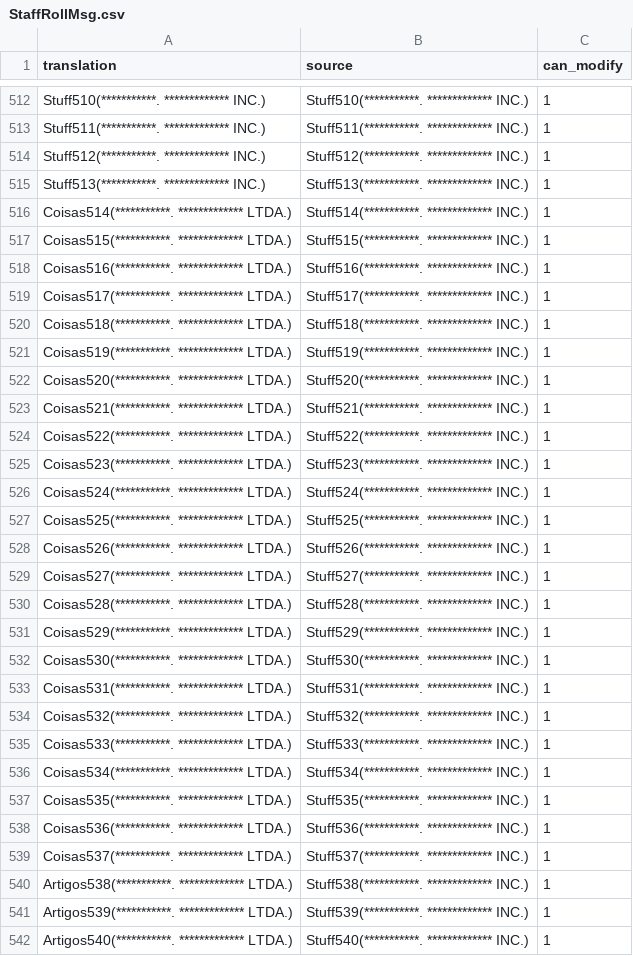
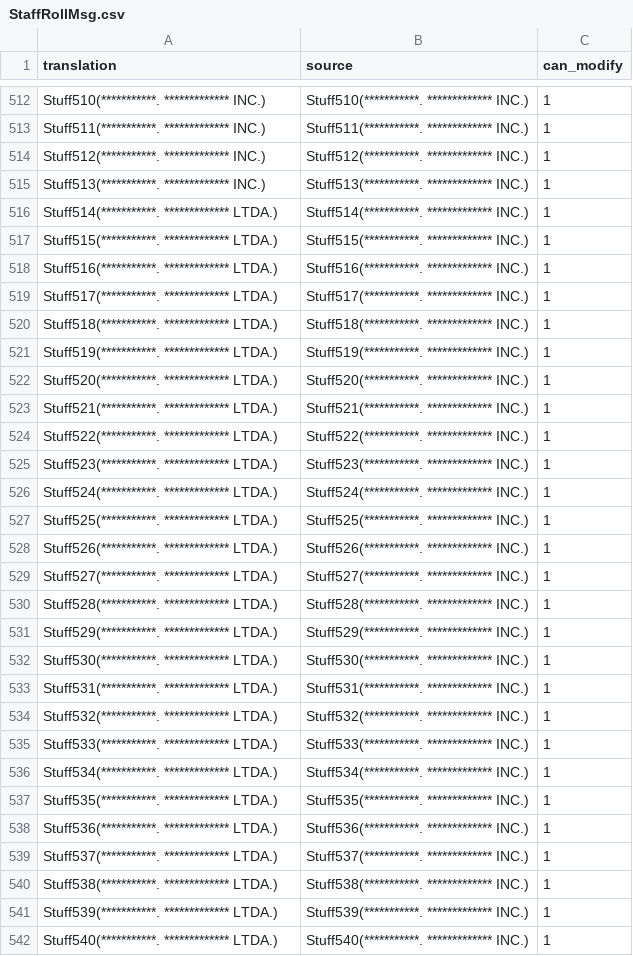
Before and after one commit to Arekushi/drakengard-3-pt-br-translation, a CSV file: texts/translation/StaffRollMsg.csv, drawn as a sheet; only a part is shown, gaps mark what is left out; the diff covers the shown part only.

```diff
--- a/texts/translation/StaffRollMsg.csv
+++ b/texts/translation/StaffRollMsg.csv
@@ -515,28 +515,28 @@
 "Stuff513(***********. ************* INC.)","Stuff513(***********. ************* INC.)","1"
-"Coisas514(***********. ************* LTDA.)","Stuff514(***********. ************* INC.)","1"
-"Coisas515(***********. ************* LTDA.)","Stuff515(***********. ************* INC.)","1"
-"Coisas516(***********. ************* LTDA.)","Stuff516(***********. ************* INC.)","1"
-"Coisas517(***********. ************* LTDA.)","Stuff517(***********. ************* INC.)","1"
-"Coisas518(***********. ************* LTDA.)","Stuff518(***********. ************* INC.)","1"
-"Coisas519(***********. ************* LTDA.)","Stuff519(***********. ************* INC.)","1"
-"Coisas520(***********. ************* LTDA.)","Stuff520(***********. ************* INC.)","1"
-"Coisas521(***********. ************* LTDA.)","Stuff521(***********. ************* INC.)","1"
-"Coisas522(***********. ************* LTDA.)","Stuff522(***********. ************* INC.)","1"
-"Coisas523(***********. ************* LTDA.)","Stuff523(***********. ************* INC.)","1"
-"Coisas524(***********. ************* LTDA.)","Stuff524(***********. ************* INC.)","1"
-"Coisas525(***********. ************* LTDA.)","Stuff525(***********. ************* INC.)","1"
-"Coisas526(***********. ************* LTDA.)","Stuff526(***********. ************* INC.)","1"
-"Coisas527(***********. ************* LTDA.)","Stuff527(***********. ************* INC.)","1"
-"Coisas528(***********. ************* LTDA.)","Stuff528(***********. ************* INC.)","1"
-"Coisas529(***********. ************* LTDA.)","Stuff529(***********. ************* INC.)","1"
-"Coisas530(***********. ************* LTDA.)","Stuff530(***********. ************* INC.)","1"
-"Coisas531(***********. ************* LTDA.)","Stuff531(***********. ************* INC.)","1"
-"Coisas532(***********. ************* LTDA.)","Stuff532(***********. ************* INC.)","1"
-"Coisas533(***********. ************* LTDA.)","Stuff533(***********. ************* INC.)","1"
-"Coisas534(***********. ************* LTDA.)","Stuff534(***********. ************* INC.)","1"
-"Coisas535(***********. ************* LTDA.)","Stuff535(***********. ************* INC.)","1"
-"Coisas536(***********. ************* LTDA.)","Stuff536(***********. ************* INC.)","1"
-"Coisas537(***********. ************* LTDA.)","Stuff537(***********. ************* INC.)","1"
-"Artigos538(***********. ************* LTDA.)","Stuff538(***********. ************* INC.)","1"
-"Artigos539(***********. ************* LTDA.)","Stuff539(***********. ************* INC.)","1"
-"Artigos540(***********. ************* LTDA.)","Stuff540(***********. ************* INC.)","1"
+"Stuff514(***********. ************* LTDA.)","Stuff514(***********. ************* INC.)","1"
+"Stuff515(***********. ************* LTDA.)","Stuff515(***********. ************* INC.)","1"
+"Stuff516(***********. ************* LTDA.)","Stuff516(***********. ************* INC.)","1"
+"Stuff517(***********. ************* LTDA.)","Stuff517(***********. ************* INC.)","1"
+"Stuff518(***********. ************* LTDA.)","Stuff518(***********. ************* INC.)","1"
+"Stuff519(***********. ************* LTDA.)","Stuff519(***********. ************* INC.)","1"
+"Stuff520(***********. ************* LTDA.)","Stuff520(***********. ************* INC.)","1"
+"Stuff521(***********. ************* LTDA.)","Stuff521(***********. ************* INC.)","1"
+"Stuff522(***********. ************* LTDA.)","Stuff522(***********. ************* INC.)","1"
+"Stuff523(***********. ************* LTDA.)","Stuff523(***********. ************* INC.)","1"
+"Stuff524(***********. ************* LTDA.)","Stuff524(***********. ************* INC.)","1"
+"Stuff525(***********. ************* LTDA.)","Stuff525(***********. ************* INC.)","1"
+"Stuff526(***********. ************* LTDA.)","Stuff526(***********. ************* INC.)","1"
+"Stuff527(***********. ************* LTDA.)","Stuff527(***********. ************* INC.)","1"
+"Stuff528(***********. ************* LTDA.)","Stuff528(***********. ************* INC.)","1"
+"Stuff529(***********. ************* LTDA.)","Stuff529(***********. ************* INC.)","1"
+"Stuff530(***********. ************* LTDA.)","Stuff530(***********. ************* INC.)","1"
+"Stuff531(***********. ************* LTDA.)","Stuff531(***********. ************* INC.)","1"
+"Stuff532(***********. ************* LTDA.)","Stuff532(***********. ************* INC.)","1"
+"Stuff533(***********. ************* LTDA.)","Stuff533(***********. ************* INC.)","1"
+"Stuff534(***********. ************* LTDA.)","Stuff534(***********. ************* INC.)","1"
+"Stuff535(***********. ************* LTDA.)","Stuff535(***********. ************* INC.)","1"
+"Stuff536(***********. ************* LTDA.)","Stuff536(***********. ************* INC.)","1"
+"Stuff537(***********. ************* LTDA.)","Stuff537(***********. ************* INC.)","1"
+"Stuff538(***********. ************* LTDA.)","Stuff538(***********. ************* INC.)","1"
+"Stuff539(***********. ************* LTDA.)","Stuff539(***********. ************* INC.)","1"
+"Stuff540(***********. ************* LTDA.)","Stuff540(***********. ************* INC.)","1"
```
Also changed, not shown: 10 edited cells elsewhere in this file, texts/translation/Option.csv, texts/translation/SELECT_MENU.csv, 3 other files.
